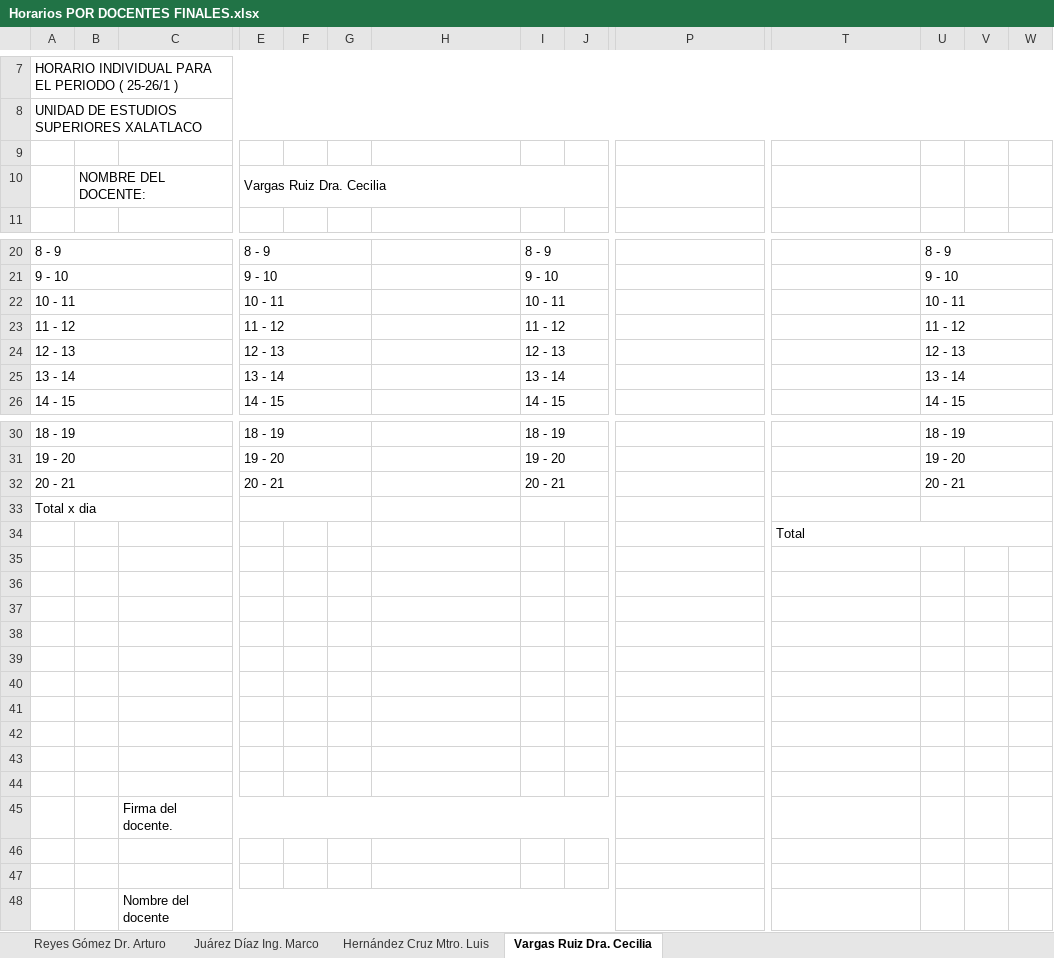
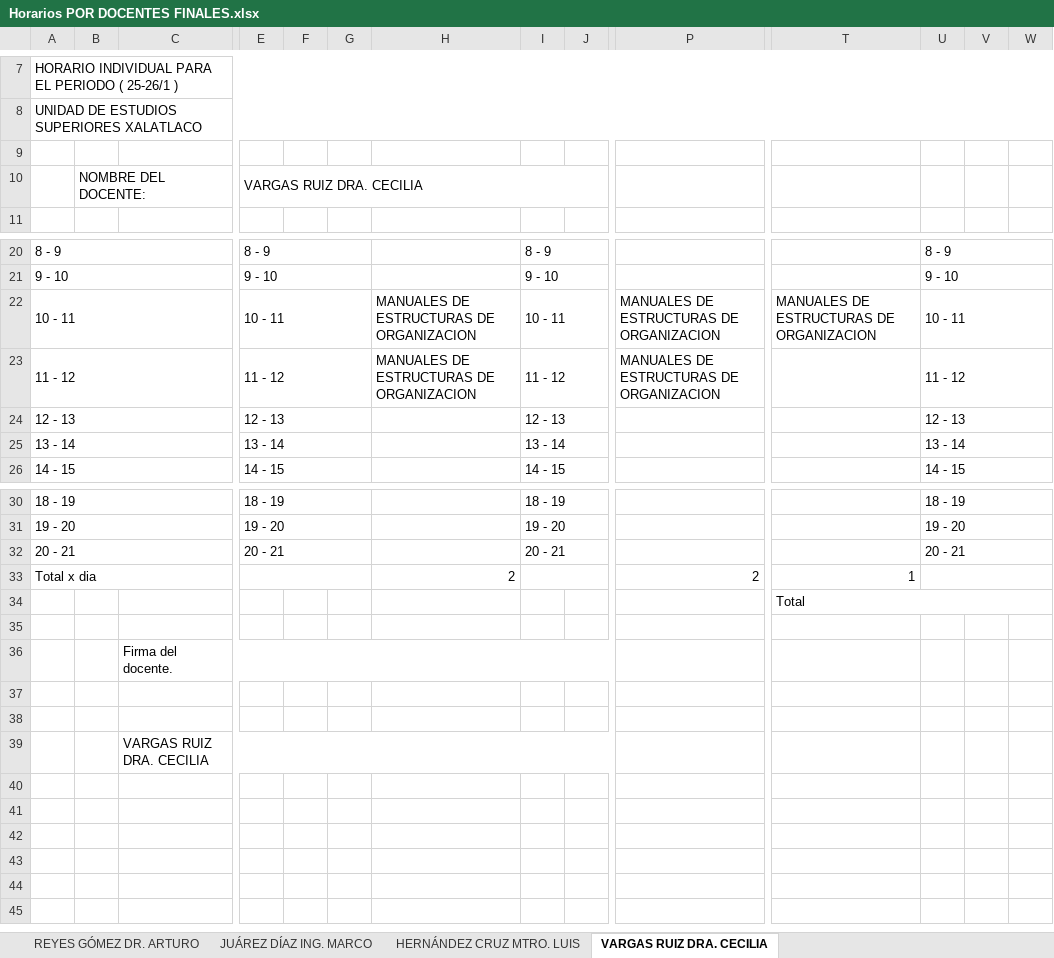
Before and after one commit to EmmanuelMD3/Proyecto-Horario, an Excel workbook: Horarios POR DOCENTES FINALES.xlsx, sheet VARGAS RUIZ DRA. CECILIA, drawn as a sheet; only a part is shown, gaps mark what is left out; values as stored, in another font and other column widths than the file's, no cell formats; charts and pictures not drawn; removed rows and columns are numbered as before the commit, all else as after; rows hold the shown columns only; the diff covers the shown part only; the diff names each change by its address in the sheet, - before the commit and + after, or states it on an @@ line.

```diff
--- a/Horarios POR DOCENTES FINALES.xlsx (sheet VARGAS RUIZ DRA. CECILIA)
+++ b/Horarios POR DOCENTES FINALES.xlsx (sheet VARGAS RUIZ DRA. CECILIA)
-sheet tab: Reyes Gómez Dr. Arturo
+sheet tab: REYES GÓMEZ DR. ARTURO
-sheet tab: Juárez Díaz Ing. Marco
+sheet tab: JUÁREZ DÍAZ ING. MARCO
-sheet tab: Hernández Cruz Mtro. Luis
+sheet tab: HERNÁNDEZ CRUZ MTRO. LUIS
-sheet tab: Vargas Ruiz Dra. Cecilia
+sheet tab: VARGAS RUIZ DRA. CECILIA
-E10: Vargas Ruiz Dra. Cecilia
+E10: VARGAS RUIZ DRA. CECILIA
-H22:H23: (empty)
+H22:H23: MANUALES DE ESTRUCTURAS DE ORGANIZACION
-P22:P23: (empty)
+P22:P23: MANUALES DE ESTRUCTURAS DE ORGANIZACION
-T22: (empty)
+T22: MANUALES DE ESTRUCTURAS DE ORGANIZACION
-row 33: Total x dia
-row 34:  |  |  |  |  |  |  |  |  |  | Total
-row 33: (empty)
+row 33: Total x dia |  |  |  |  |  | 2 |  |  | 2 | 1
+A33:C33 merged
+E33:G33 merged
+I33:K33 merged
+U33:W33 merged
-row 34: (empty)
+row 34:  |  |  |  |  |  |  |  |  |  | Total
+T34:W34 merged
-row 37: (empty)
-row 38: (empty)
-row 39: (empty)
-row 40: (empty)
-row 41: (empty)
-row 42: (empty)
-row 43: (empty)
-C39: Nombre del docente
+C39: VARGAS RUIZ DRA. CECILIA
```
Also changed, not shown: merged cells elsewhere in this sheet, sheet REYES GÓMEZ DR. ARTURO, sheet HERNÁNDEZ CRUZ MTRO. LUIS, sheet JUÁREZ DÍAZ ING. MARCO, cell formats, Horarios Grupales Finales.xlsx, 17 other files.
